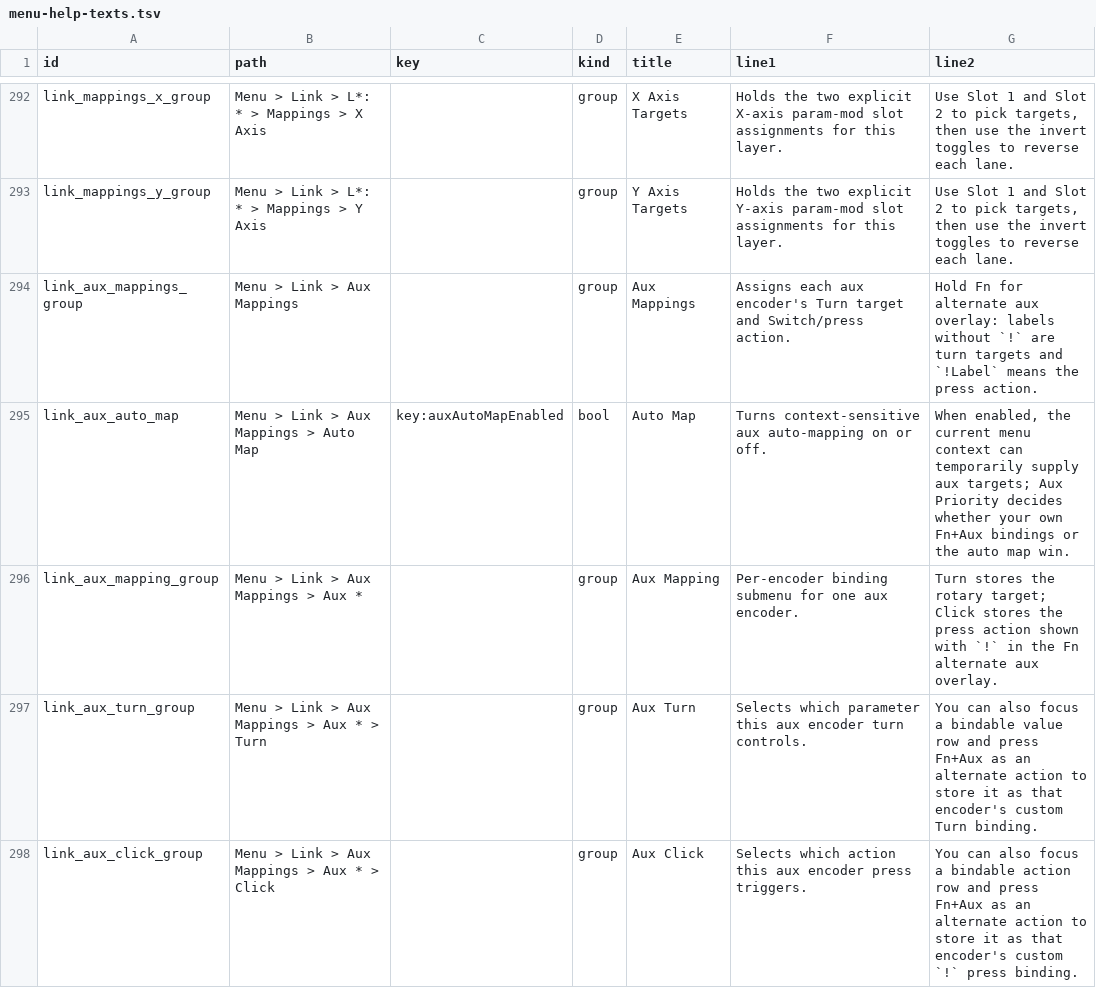
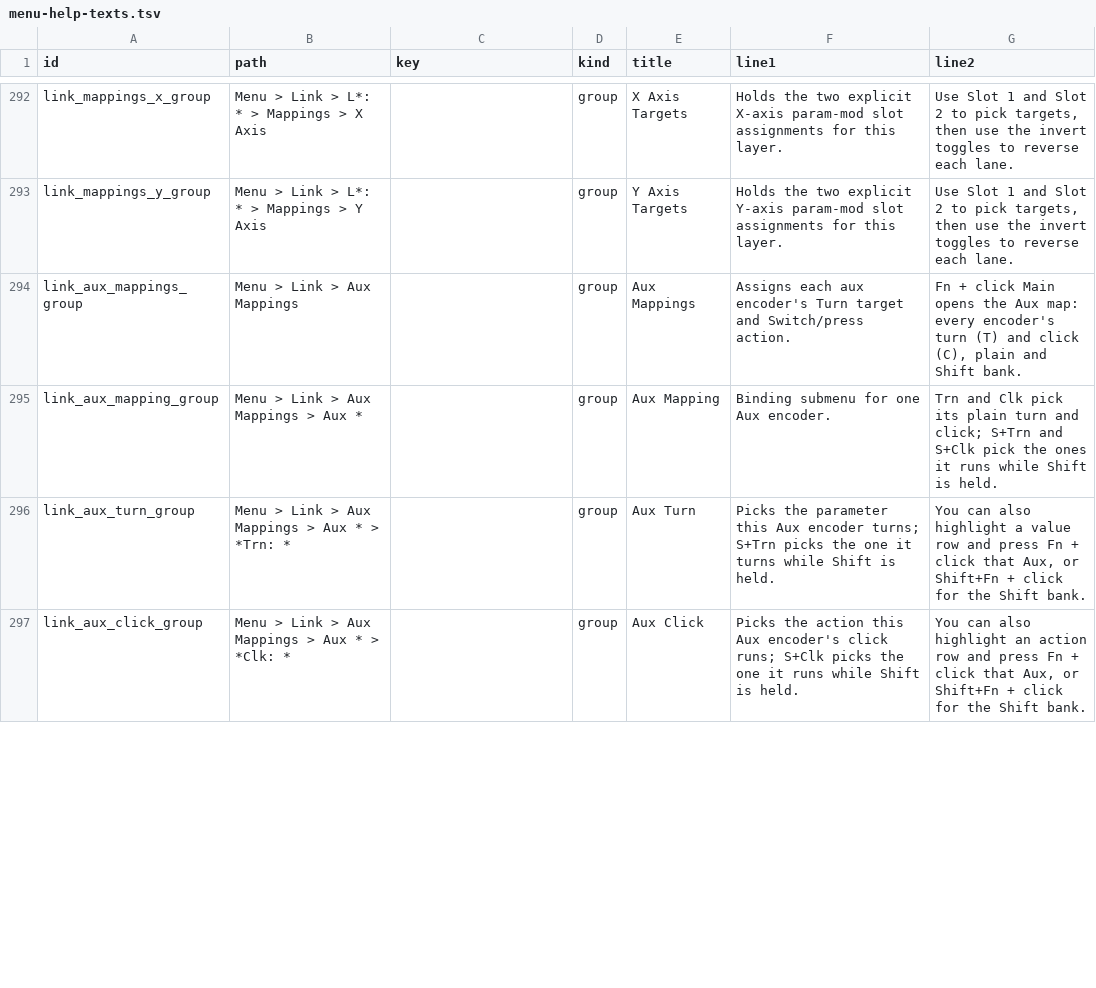
Before and after one commit to nexxyz/octessera, a TSV file: resources/menu-help-texts.tsv, drawn as a sheet; only a part is shown, gaps mark what is left out; the diff covers the shown part only.

Commit message:
Correct the Play, Aux mapping and BPM help rows and drop rows that never win
Tempo help says the tempo tiles lock under external sync while Swing still
works, Route names its bypass columns and how to undo, FX says it sits in the
Shift+Fn bank, Pan's rows are instruments, Trigger Gate names Shift+Fn + left
column and Mix says mutes are live only. The Aux Mappings rows follow the real
Trn/Clk/S+Trn/S+Clk pickers, the XY axis rows match their keyed pickers, and the
shadowing Auto Map row folds its Aux Prio. sentence into the visible one. Rows
another row always beat (path-only Play pages, a second BPM, XY invert and
Aux Map > Map to Grid) are gone.

```diff
--- a/resources/menu-help-texts.tsv
+++ b/resources/menu-help-texts.tsv
@@ -293,6 +293,5 @@ link_mappings_x_group	Menu > Link > L*: * > Mappings > X Axis		group	X Axis Targ
 link_mappings_y_group	Menu > Link > L*: * > Mappings > Y Axis		group	Y Axis Targets	Holds the two explicit Y-axis param-mod slot assignments for this layer.	Use Slot 1 and Slot 2 to pick targets, then use the invert toggles to reverse each lane.
-link_aux_mappings_group	Menu > Link > Aux Mappings		group	Aux Mappings	Assigns each aux encoder's Turn target and Switch/press action.	Hold Fn for alternate aux overlay: labels without `!` are turn targets and `!Label` means the press action.
-link_aux_auto_map	Menu > Link > Aux Mappings > Auto Map	key:auxAutoMapEnabled	bool	Auto Map	Turns context-sensitive aux auto-mapping on or off.	When enabled, the current menu context can temporarily supply aux targets; Aux Priority decides whether your own Fn+Aux bindings or the auto map win.
-link_aux_mapping_group	Menu > Link > Aux Mappings > Aux *		group	Aux Mapping	Per-encoder binding submenu for one aux encoder.	Turn stores the rotary target; Click stores the press action shown with `!` in the Fn alternate aux overlay.
-link_aux_turn_group	Menu > Link > Aux Mappings > Aux * > Turn		group	Aux Turn	Selects which parameter this aux encoder turn controls.	You can also focus a bindable value row and press Fn+Aux as an alternate action to store it as that encoder's custom Turn binding.
-link_aux_click_group	Menu > Link > Aux Mappings > Aux * > Click		group	Aux Click	Selects which action this aux encoder press triggers.	You can also focus a bindable action row and press Fn+Aux as an alternate action to store it as that encoder's custom `!` press binding.
+link_aux_mappings_group	Menu > Link > Aux Mappings		group	Aux Mappings	Assigns each aux encoder's Turn target and Switch/press action.	Fn + click Main opens the Aux map: every encoder's turn (T) and click (C), plain and Shift bank.
+link_aux_mapping_group	Menu > Link > Aux Mappings > Aux *		group	Aux Mapping	Binding submenu for one Aux encoder.	Trn and Clk pick its plain turn and click; S+Trn and S+Clk pick the ones it runs while Shift is held.
+link_aux_turn_group	Menu > Link > Aux Mappings > Aux * > *Trn: *		group	Aux Turn	Picks the parameter this Aux encoder turns; S+Trn picks the one it turns while Shift is held.	You can also highlight a value row and press Fn + click that Aux, or Shift+Fn + click for the Shift bank.
+link_aux_click_group	Menu > Link > Aux Mappings > Aux * > *Clk: *		group	Aux Click	Picks the action this Aux encoder's click runs; S+Clk picks the one it runs while Shift is held.	You can also highlight an action row and press Fn + click that Aux, or Shift+Fn + click for the Shift bank.
```
Also changed, not shown: 15 removed rows and 32 edited cells elsewhere in this file.
